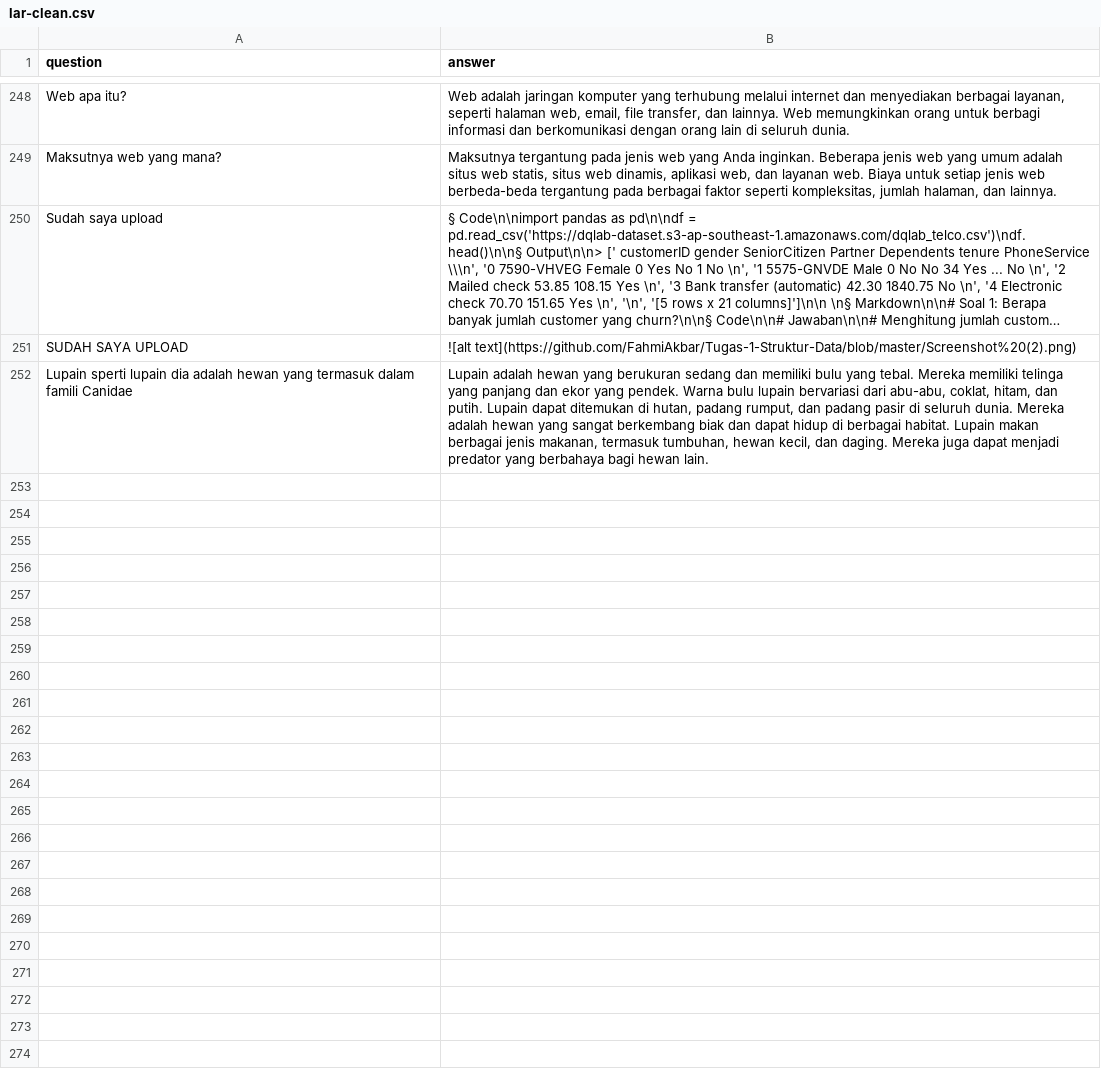
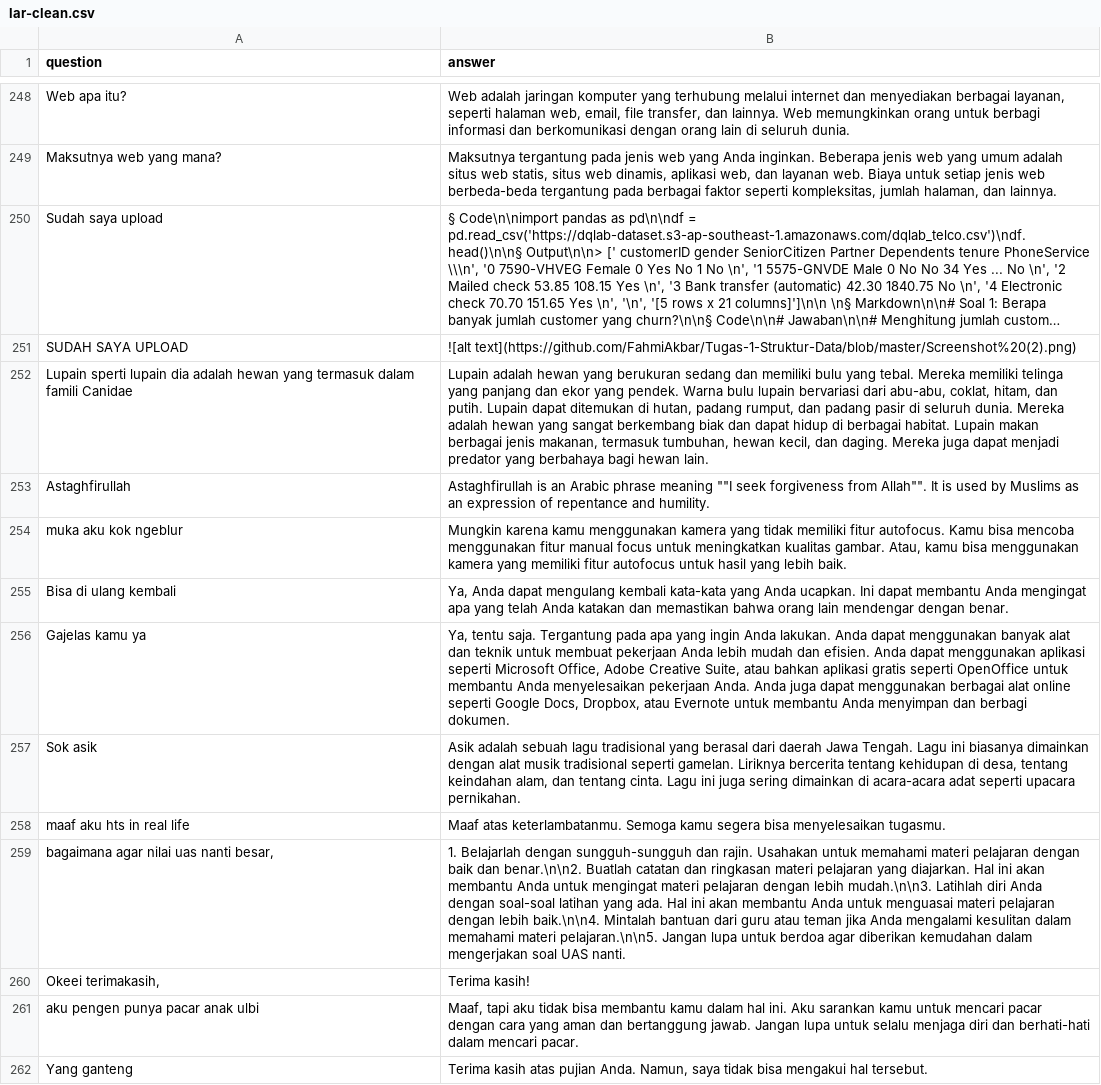
Before and after one commit to anakilang-ai/clean-dan-validasi-data, a CSV file: dataset/gilar-dataset/lar-clean.csv, drawn as a sheet; only a part is shown, gaps mark what is left out; long unchanged cells end in …; the diff names each change by its address in the sheet, - before the commit and + after, or states it on an @@ line.

Commit message:
clean

```diff
--- a/dataset/gilar-dataset/lar-clean.csv
+++ b/dataset/gilar-dataset/lar-clean.csv
+row 253: Astaghfirullah | Astaghfirullah is an Arabic phrase meaning ""I seek forgiveness from Allah"". It is used by Muslims as an expression of repentance and humility.
+row 254: muka aku kok ngeblur | Mungkin karena kamu menggunakan kamera yang tidak memiliki fitur autofocus. Kamu bisa mencoba menggunakan fitur manual focus untuk meningkatkan kualitas gambar. Atau, kamu bisa menggunakan kamera yang memiliki fitur autofocus untuk hasil yang lebih baik.
+row 255: Bisa di ulang kembali | Ya, Anda dapat mengulang kembali kata-kata yang Anda ucapkan. Ini dapat membantu Anda mengingat apa yang telah Anda katakan dan memastikan bahwa orang lain mendengar dengan benar.
+row 256: Gajelas kamu ya | Ya, tentu saja. Tergantung pada apa yang ingin Anda lakukan. Anda dapat menggunakan banyak alat dan teknik untuk membuat pekerjaan Anda lebih mudah dan efisien. Anda dapat menggunakan aplikasi seperti Microsoft Office, Adobe Creative Suite, atau bahkan aplikasi gratis seperti OpenOffice untuk membantu Anda menyelesaikan pekerjaan Anda. Anda juga dapat menggunakan berbagai alat online seperti Google Docs, Dropbox, atau Evernote untuk membantu Anda menyimpan dan berbagi dokumen.
+row 257: Sok asik | Asik adalah sebuah lagu tradisional yang berasal dari daerah Jawa Tengah. Lagu ini biasanya dimainkan dengan alat musik tradisional seperti gamelan. Liriknya bercerita tentang kehidupan di desa, tentang keindahan alam, dan tentang cinta. Lagu ini juga sering dimainkan di acara-acara adat seperti upacara pernikahan.
+row 258: maaf aku hts in real life | Maaf atas keterlambatanmu. Semoga kamu segera bisa menyelesaikan tugasmu.
+row 259: bagaimana agar nilai uas nanti besar, | 1. Belajarlah dengan sungguh-sungguh dan rajin. Usahakan untuk memahami materi pelajaran dengan baik dan benar.\n\n2. Buatlah catatan dan ringkasan materi pelajaran yang diajarkan. Hal ini akan membantu Anda untuk mengingat materi pelajaran dengan lebih mudah.\n\n3. Latihlah diri Anda dengan soal-soal latihan yang ada. Hal ini akan membantu Anda untuk menguasai materi pelajaran dengan lebih baik.\n\n4. Mintalah bantuan dari guru atau teman jika Anda mengalami kesulitan dalam memahami materi pelajaran.\n\n5. Jangan lupa untuk berdoa agar diberikan kemudahan dalam mengerjakan soal UAS nanti.
+row 260: Okeei terimakasih, | Terima kasih!
+row 261: aku pengen punya pacar anak ulbi | Maaf, tapi aku tidak bisa membantu kamu dalam hal ini. Aku sarankan kamu untuk mencari pacar dengan cara yang aman dan bertanggung jawab. Jangan lupa untuk selalu menjaga diri dan berhati-hati dalam mencari pacar.
+row 262: Yang ganteng | Terima kasih atas pujian Anda. Namun, saya tidak bisa mengakui hal tersebut.
```
